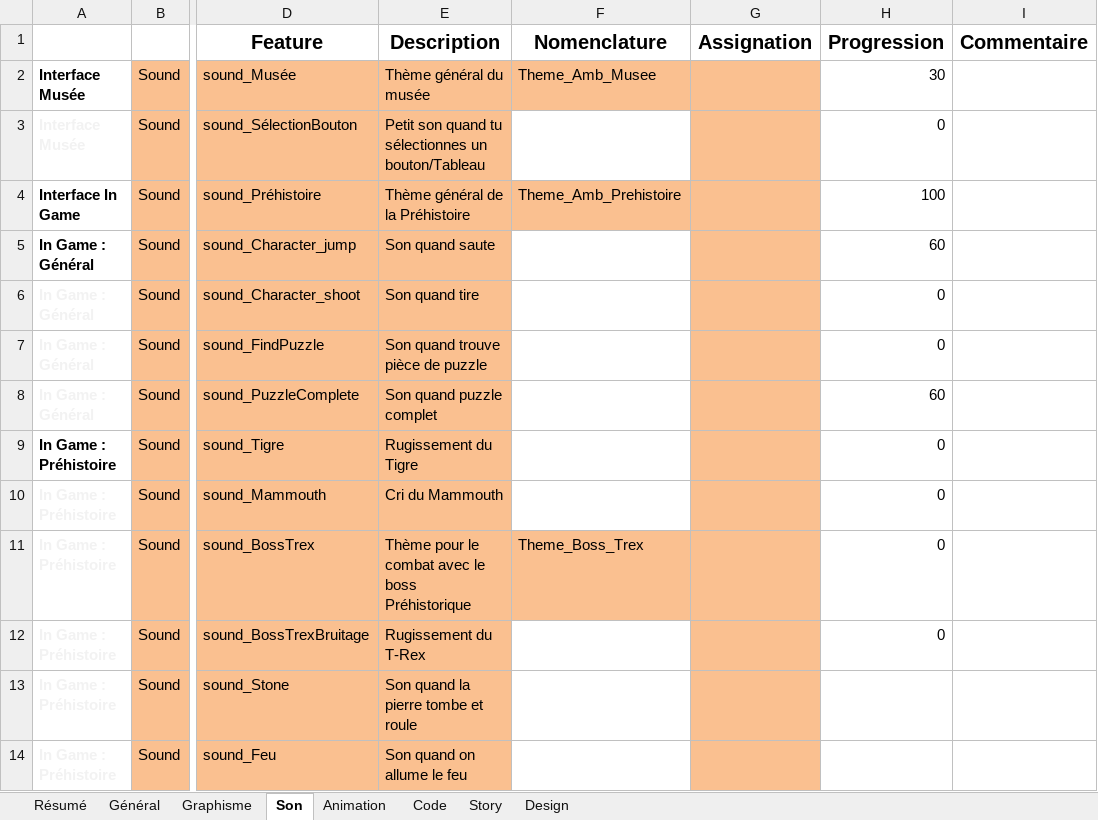
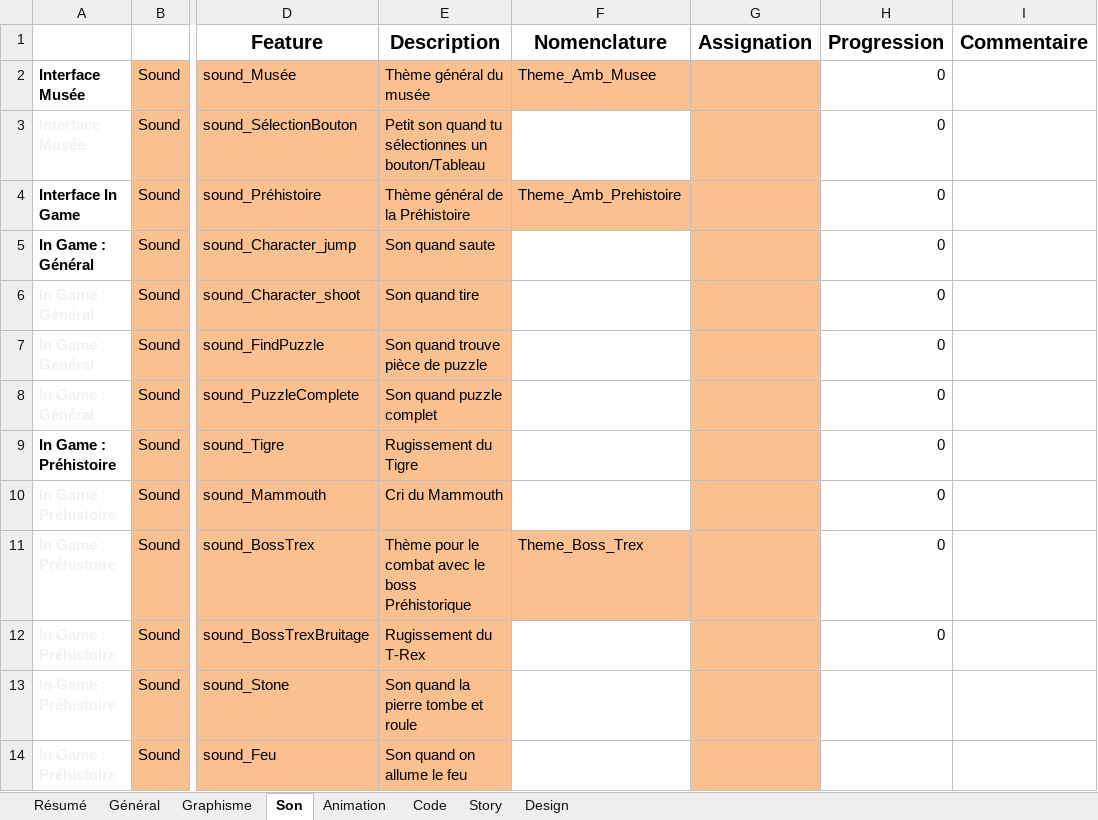
Before and after one commit to noctisyounis/Playground2015_Project4, an Excel workbook: GameDesign/Templates_Organisation_G4.xlsx, sheet Son, drawn as a sheet; only a part is shown, gaps mark what is left out; values as stored, in another font and other column widths than the file's, no borders; conditional formats not drawn; the diff names each change by its address in the sheet, - before the commit and + after, or states it on an @@ line.

```diff
--- a/GameDesign/Templates_Organisation_G4.xlsx (sheet Son)
+++ b/GameDesign/Templates_Organisation_G4.xlsx (sheet Son)
-H2 (Progression): 30
+H2 (Progression): 0
-H4 (Progression): 100
+H4 (Progression): 0
-H5 (Progression): 60
+H5 (Progression): 0
-H8 (Progression): 60
+H8 (Progression): 0
```
Also changed, not shown: sheet Général, sheet Graphisme, formulas that keep their value, 1 other file.
